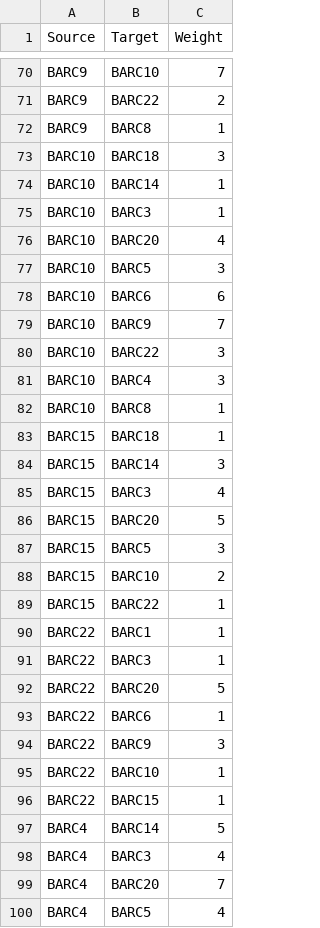
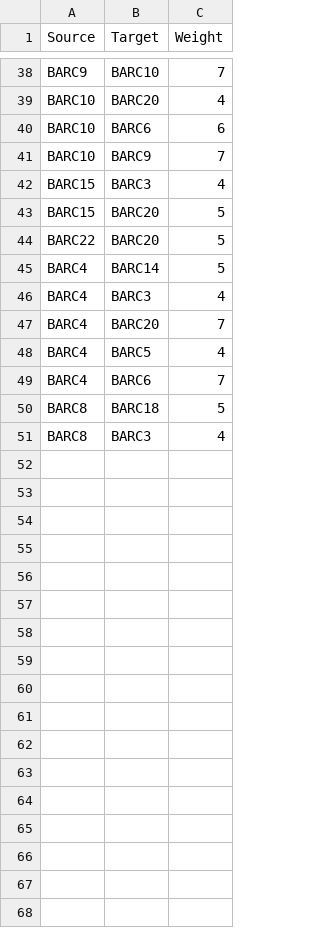
Before and after one commit to J-Yash/SNA_Soccer, a CSV file: Eighth_Match/edges1.csv, drawn as a sheet; only a part is shown, gaps mark what is left out; the shorter side is filled out with more unchanged rows; the diff covers the shown part only; the diff names each change by its address in the sheet, - before the commit and + after, or states it on an @@ line.

Commit message:
Update edges1.csv

```diff
--- a/Eighth_Match/edges1.csv
+++ b/Eighth_Match/edges1.csv
-row 71: BARC9 | BARC22 | 2
-row 72: BARC9 | BARC8 | 1
-row 73: BARC10 | BARC18 | 3
-row 74: BARC10 | BARC14 | 1
-row 75: BARC10 | BARC3 | 1
-row 77: BARC10 | BARC5 | 3
-row 80: BARC10 | BARC22 | 3
-row 81: BARC10 | BARC4 | 3
-row 82: BARC10 | BARC8 | 1
-row 83: BARC15 | BARC18 | 1
-row 84: BARC15 | BARC14 | 3
-row 87: BARC15 | BARC5 | 3
-row 88: BARC15 | BARC10 | 2
-row 89: BARC15 | BARC22 | 1
-row 90: BARC22 | BARC1 | 1
-row 91: BARC22 | BARC3 | 1
-row 93: BARC22 | BARC6 | 1
-row 94: BARC22 | BARC9 | 3
-row 95: BARC22 | BARC10 | 1
-row 96: BARC22 | BARC15 | 1
```
Also changed, not shown: 40 removed rows elsewhere in this file.
